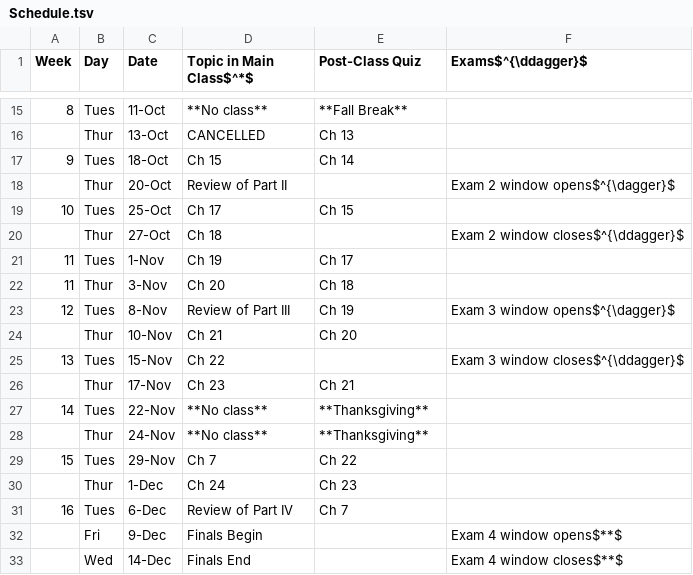
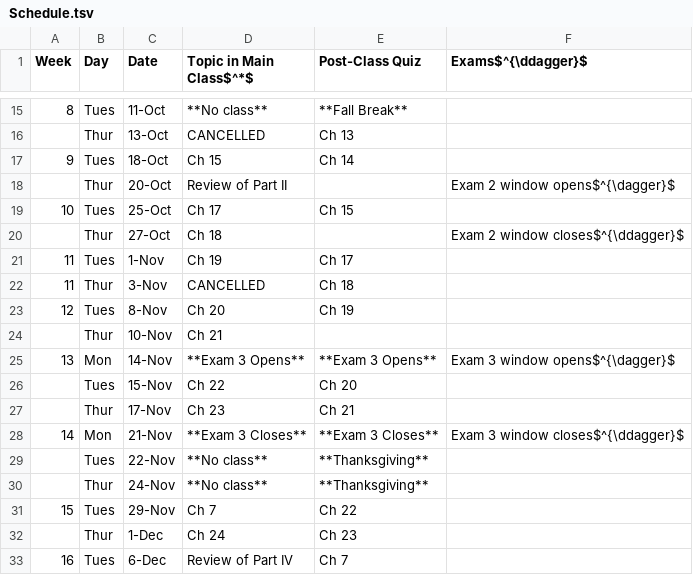
Before and after one commit to oricon/Fall22-PBSI245, a TSV file: tables/Schedule.tsv, drawn as a sheet; only a part is shown, gaps mark what is left out; the shorter side is filled out with more unchanged rows.

Commit message:
shift exam 3

```diff
--- a/tables/Schedule.tsv
+++ b/tables/Schedule.tsv
@@ -21,8 +21,10 @@ Week	Day	Date	Topic in Main Class$^*$	Post-Class Quiz	Exams$^{\ddagger}$
 11	Tues	1-Nov	Ch 19	Ch 17	
-11	Thur	3-Nov	Ch 20	Ch 18	
-12	Tues	8-Nov	Review of Part III	Ch 19	Exam 3 window opens$^{\dagger}$
-	Thur	10-Nov	Ch 21	Ch 20	
-13	Tues	15-Nov	Ch 22		Exam 3 window closes$^{\ddagger}$
+11	Thur	3-Nov	CANCELLED	Ch 18	
+12	Tues	8-Nov	Ch 20	Ch 19	
+	Thur	10-Nov	Ch 21		
+13	Mon	14-Nov	**Exam 3 Opens**	**Exam 3 Opens**	Exam 3 window opens$^{\dagger}$
+	Tues	15-Nov	Ch 22	Ch 20	
 	Thur	17-Nov	Ch 23	Ch 21	
-14	Tues	22-Nov	**No class**	**Thanksgiving**	
+14	Mon	21-Nov	**Exam 3 Closes**	**Exam 3 Closes**	Exam 3 window closes$^{\ddagger}$
+	Tues	22-Nov	**No class**	**Thanksgiving**	
 	Thur	24-Nov	**No class**	**Thanksgiving**	
```
Also changed, not shown: 2 other files.
